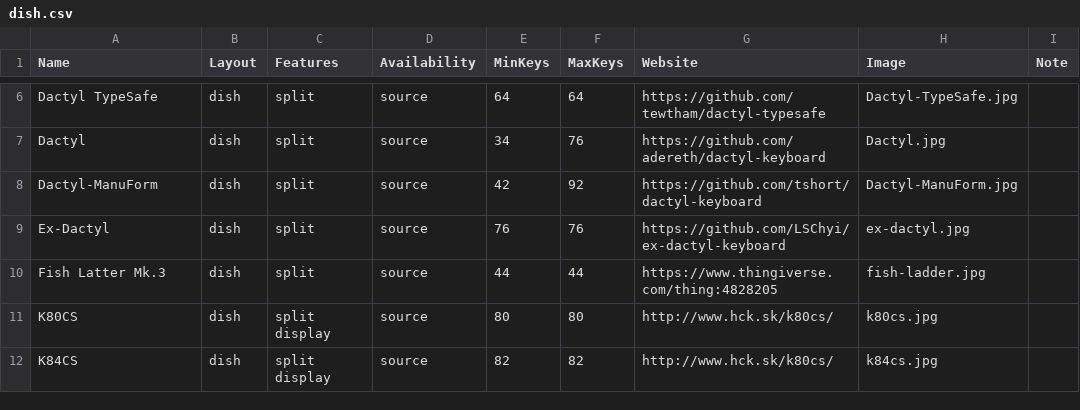
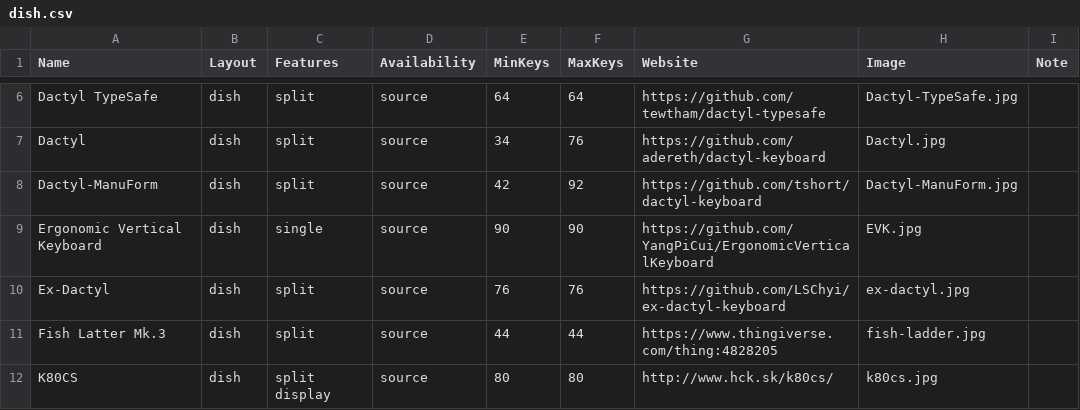
Before and after one commit to Aposymbiont/split-keyboards, a CSV file: dish.csv, drawn as a sheet; only a part is shown, gaps mark what is left out; the shorter side is filled out with more unchanged rows; the diff names each change by its address in the sheet, - before the commit and + after, or states it on an @@ line.

```diff
--- a/dish.csv
+++ b/dish.csv
+row 9: Ergonomic Vertical Keyboard | dish | single | source | 90 | 90 | https://github.com/YangPiCui/ErgonomicVerticalKeyboard | EVK.jpg
```
Also changed, not shown: ergo.csv, 4 other files.
